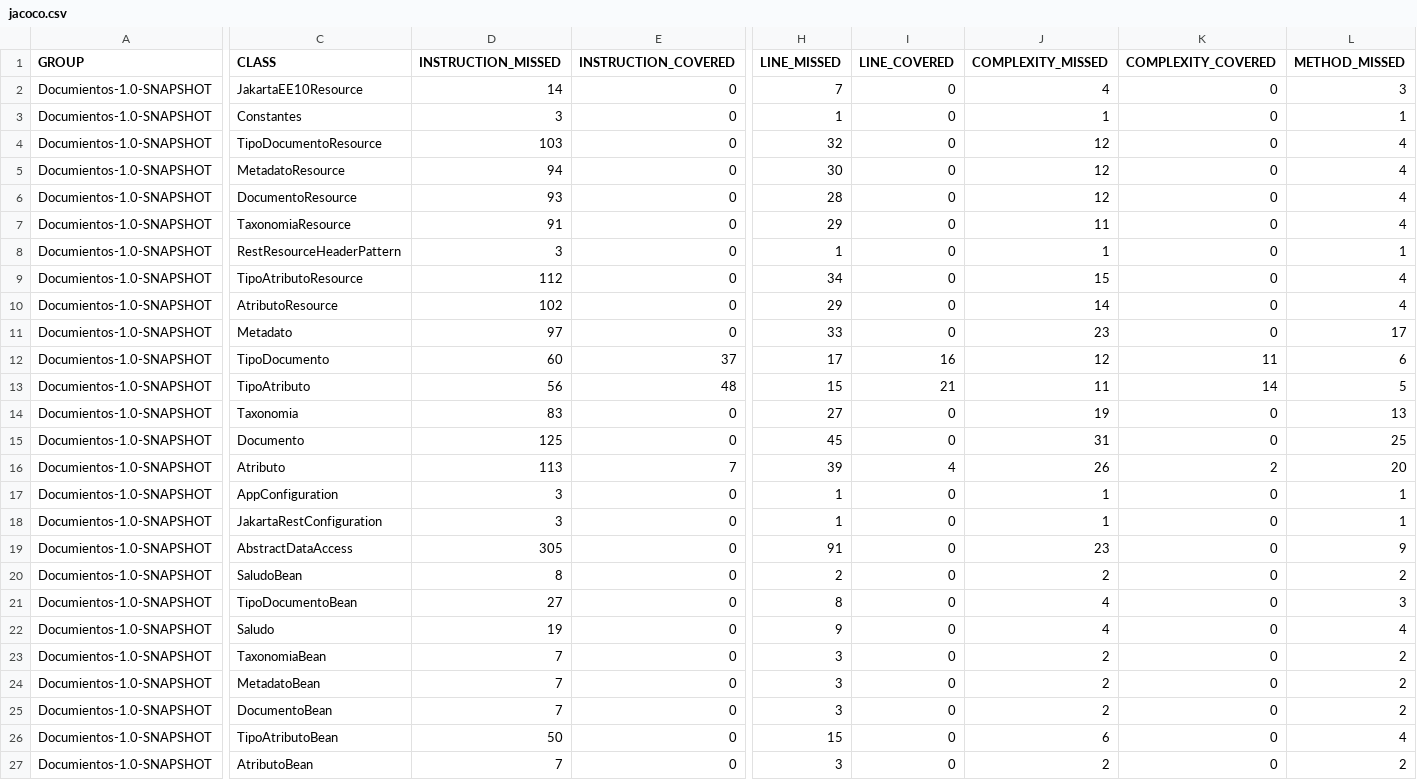
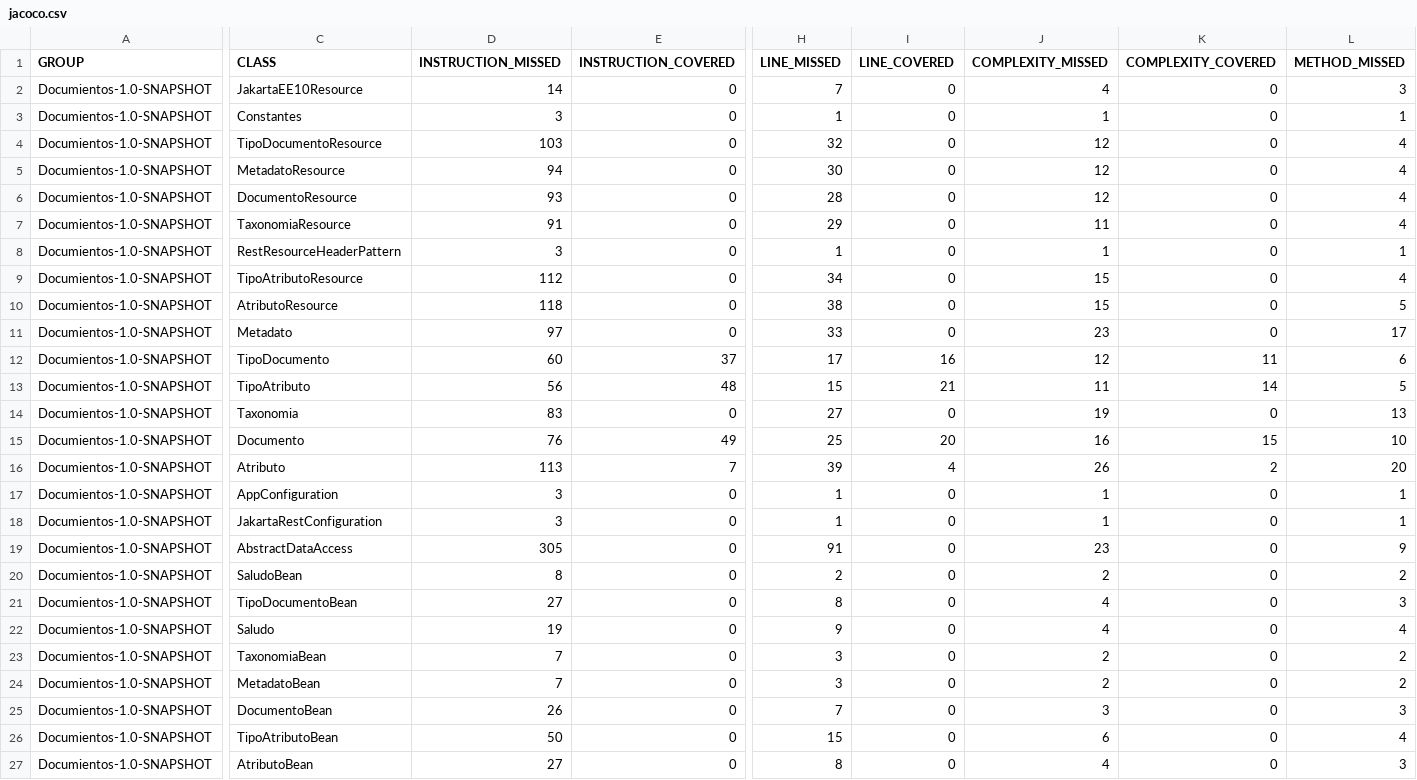
Before and after one commit to alexooscar02/DocuTPI, a CSV file: target/site/jacoco/jacoco.csv, drawn as a sheet; only a part is shown, gaps mark what is left out; the diff covers the shown part only; the diff names each change by its address in the sheet, - before the commit and + after, or states it on an @@ line.

```diff
--- a/target/site/jacoco/jacoco.csv
+++ b/target/site/jacoco/jacoco.csv
-D10 (INSTRUCTION_MISSED): 102
+D10 (INSTRUCTION_MISSED): 118
-H10 (LINE_MISSED): 29
+H10 (LINE_MISSED): 38
-J10 (COMPLEXITY_MISSED): 14
+J10 (COMPLEXITY_MISSED): 15
-L10 (METHOD_MISSED): 4
+L10 (METHOD_MISSED): 5
-D15 (INSTRUCTION_MISSED): 125
+D15 (INSTRUCTION_MISSED): 76
-E15 (INSTRUCTION_COVERED): 0
+E15 (INSTRUCTION_COVERED): 49
-H15 (LINE_MISSED): 45
+H15 (LINE_MISSED): 25
-I15 (LINE_COVERED): 0
+I15 (LINE_COVERED): 20
-J15 (COMPLEXITY_MISSED): 31
+J15 (COMPLEXITY_MISSED): 16
-K15 (COMPLEXITY_COVERED): 0
+K15 (COMPLEXITY_COVERED): 15
-L15 (METHOD_MISSED): 25
+L15 (METHOD_MISSED): 10
-D25 (INSTRUCTION_MISSED): 7
+D25 (INSTRUCTION_MISSED): 26
-H25 (LINE_MISSED): 3
+H25 (LINE_MISSED): 7
-J25 (COMPLEXITY_MISSED): 2
+J25 (COMPLEXITY_MISSED): 3
-L25 (METHOD_MISSED): 2
+L25 (METHOD_MISSED): 3
-D27 (INSTRUCTION_MISSED): 7
+D27 (INSTRUCTION_MISSED): 27
-H27 (LINE_MISSED): 3
+H27 (LINE_MISSED): 8
-J27 (COMPLEXITY_MISSED): 2
+J27 (COMPLEXITY_MISSED): 4
-L27 (METHOD_MISSED): 2
+L27 (METHOD_MISSED): 3
```
Also changed, not shown: 2 edited cells elsewhere in this file, 29 other files.
